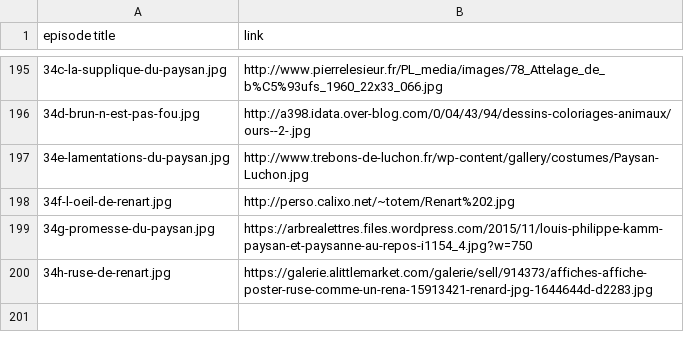
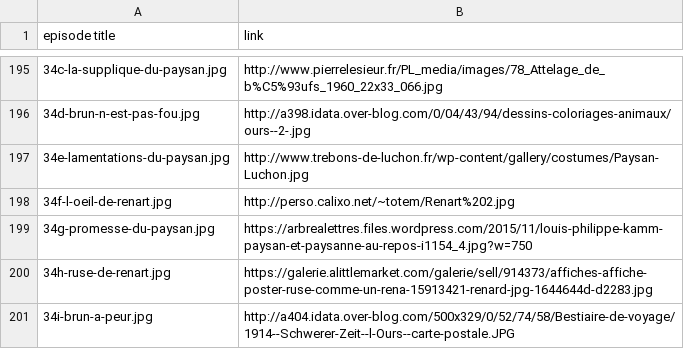
Before and after one commit to mcorne/roman-de-renart, a CSV file: documentation/image-sources.csv, drawn as a sheet; only a part is shown, gaps mark what is left out; the diff names each change by its address in the sheet, - before the commit and + after, or states it on an @@ line.

Commit message:
added episode

```diff
--- a/documentation/image-sources.csv
+++ b/documentation/image-sources.csv
+row 201: 34i-brun-a-peur.jpg | http://a404.idata.over-blog.com/500x329/0/52/74/58/Bestiaire-de-voyage/1914--Schwerer-Zeit--l-Ours--carte-postale.JPG
```
Also changed, not shown: 7 other files.
